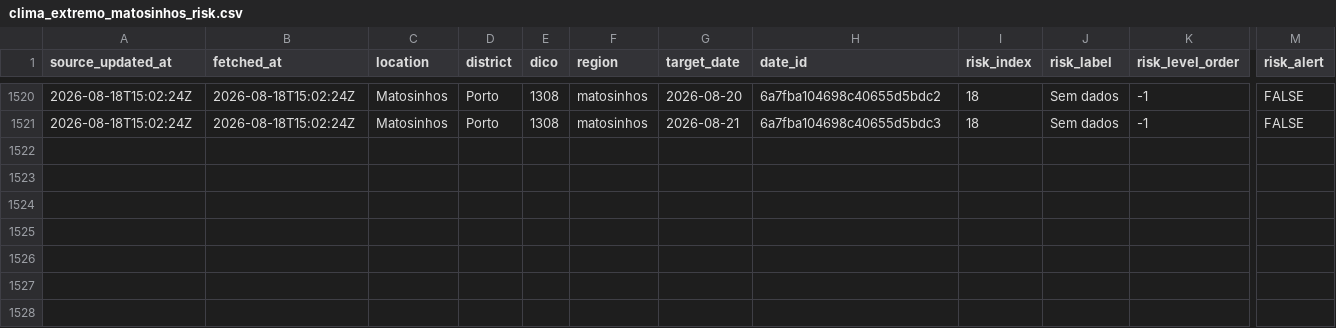
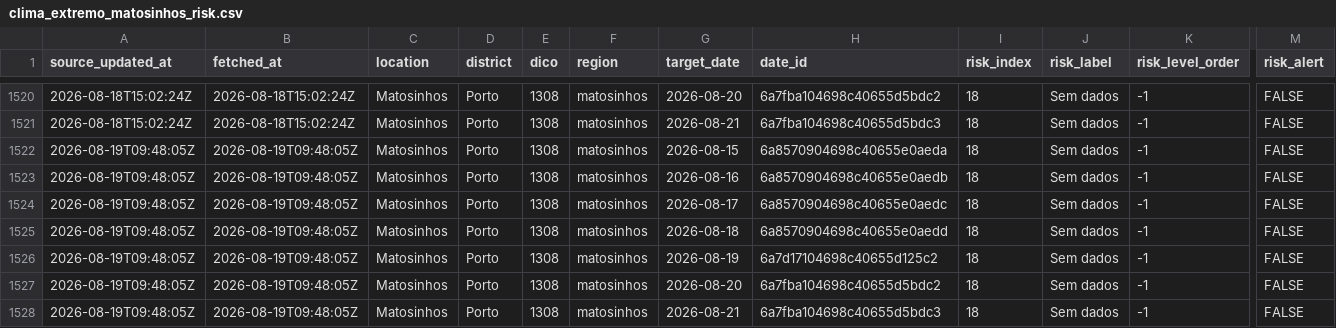
Before and after one commit to DBLQA90/qualar_matosinhos, a CSV file: data/clima_extremo_matosinhos_risk.csv, drawn as a sheet; only a part is shown, gaps mark what is left out; rows hold the shown columns only; the diff names each change by its address in the sheet, - before the commit and + after, or states it on an @@ line.

```diff
--- a/data/clima_extremo_matosinhos_risk.csv
+++ b/data/clima_extremo_matosinhos_risk.csv
+row 1522: 2026-08-19T09:48:05Z | 2026-08-19T09:48:05Z | Matosinhos | Porto | 1308 | matosinhos | 2026-08-15 | 6a8570904698c40655e0aeda | 18 | Sem dados | -1 | FALSE
+row 1523: 2026-08-19T09:48:05Z | 2026-08-19T09:48:05Z | Matosinhos | Porto | 1308 | matosinhos | 2026-08-16 | 6a8570904698c40655e0aedb | 18 | Sem dados | -1 | FALSE
+row 1524: 2026-08-19T09:48:05Z | 2026-08-19T09:48:05Z | Matosinhos | Porto | 1308 | matosinhos | 2026-08-17 | 6a8570904698c40655e0aedc | 18 | Sem dados | -1 | FALSE
+row 1525: 2026-08-19T09:48:05Z | 2026-08-19T09:48:05Z | Matosinhos | Porto | 1308 | matosinhos | 2026-08-18 | 6a8570904698c40655e0aedd | 18 | Sem dados | -1 | FALSE
+row 1526: 2026-08-19T09:48:05Z | 2026-08-19T09:48:05Z | Matosinhos | Porto | 1308 | matosinhos | 2026-08-19 | 6a7d17104698c40655d125c2 | 18 | Sem dados | -1 | FALSE
+row 1527: 2026-08-19T09:48:05Z | 2026-08-19T09:48:05Z | Matosinhos | Porto | 1308 | matosinhos | 2026-08-20 | 6a7fba104698c40655d5bdc2 | 18 | Sem dados | -1 | FALSE
+row 1528: 2026-08-19T09:48:05Z | 2026-08-19T09:48:05Z | Matosinhos | Porto | 1308 | matosinhos | 2026-08-21 | 6a7fba104698c40655d5bdc3 | 18 | Sem dados | -1 | FALSE
```
Also changed, not shown: data/ipma_matosinhos_forecast_errors.csv, data/ipma_matosinhos_heat_waves.csv, 40 other files.
